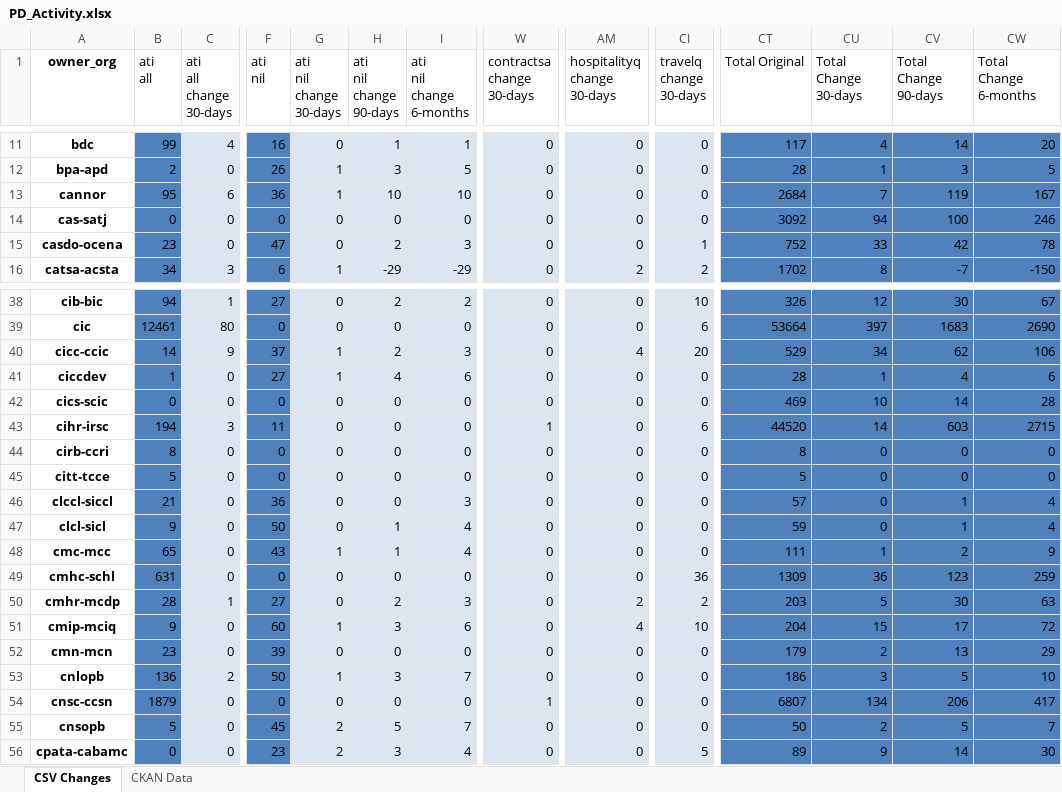
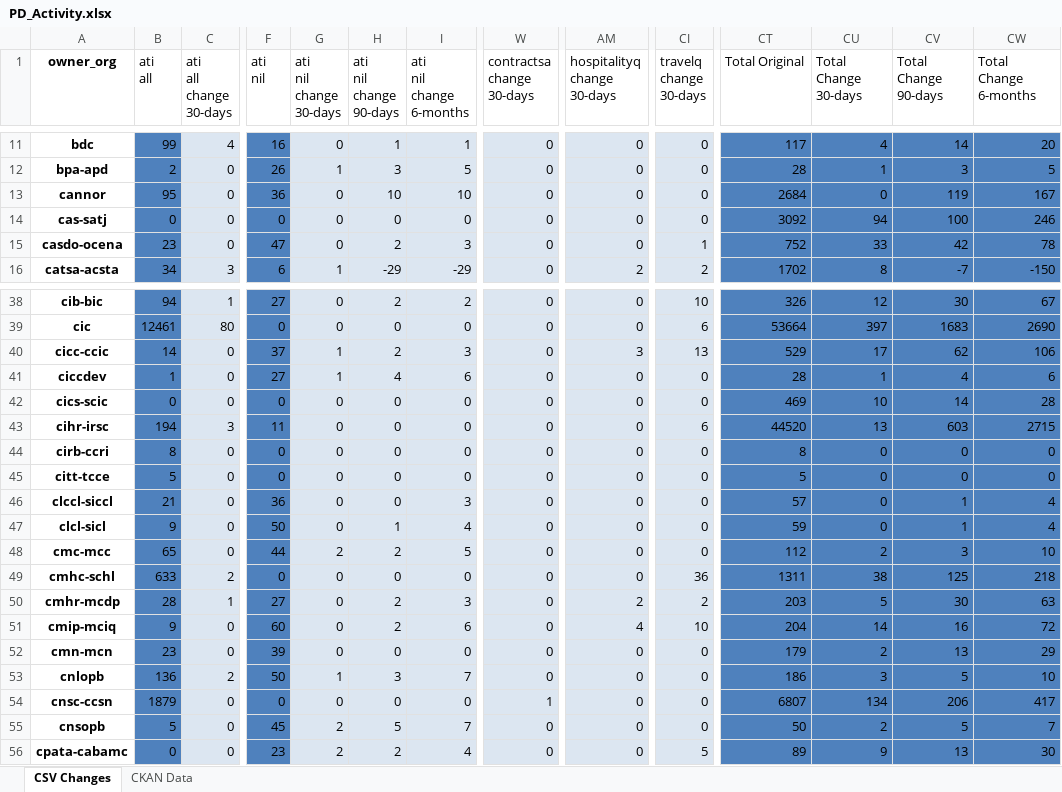
Before and after one commit to PatLittle/analytics-corporate-reporting, an Excel workbook: PD_CHANGES_RPT/PD_Activity.xlsx, sheet CSV Changes, drawn as a sheet; only a part is shown, gaps mark what is left out; values as stored, in another font and other column widths than the file's, no borders; the diff covers the shown part only; the diff names each change by its address in the sheet, - before the commit and + after, or states it on an @@ line.

```diff
--- a/PD_CHANGES_RPT/PD_Activity.xlsx (sheet CSV Changes)
+++ b/PD_CHANGES_RPT/PD_Activity.xlsx (sheet CSV Changes)
-C13 (ati all change 30-days): 6
+C13 (ati all change 30-days): 0
-G13 (ati nil change 30-days): 1
+G13 (ati nil change 30-days): 0
-CU13 (Total Change 30-days): 7
+CU13 (Total Change 30-days): 0
-C40 (ati all change 30-days): 9
+C40 (ati all change 30-days): 0
-AM40 (hospitalityq change 30-days): 4
+AM40 (hospitalityq change 30-days): 3
-CI40 (travelq change 30-days): 20
+CI40 (travelq change 30-days): 13
-CU40 (Total Change 30-days): 34
+CU40 (Total Change 30-days): 17
-W43 (contractsa change 30-days): 1
+W43 (contractsa change 30-days): 0
-CU43 (Total Change 30-days): 14
+CU43 (Total Change 30-days): 13
-F48 (ati nil): 43
+F48 (ati nil): 44
-G48 (ati nil change 30-days): 1
+G48 (ati nil change 30-days): 2
-H48 (ati nil change 90-days): 1
+H48 (ati nil change 90-days): 2
-I48 (ati nil change 6-months): 4
+I48 (ati nil change 6-months): 5
-CT48 (Total Original): 111
+CT48 (Total Original): 112
-CU48 (Total Change 30-days): 1
+CU48 (Total Change 30-days): 2
-CV48 (Total Change 90-days): 2
+CV48 (Total Change 90-days): 3
-CW48 (Total Change 6-months): 9
+CW48 (Total Change 6-months): 10
-B49 (ati all): 631
+B49 (ati all): 633
-C49 (ati all change 30-days): 0
+C49 (ati all change 30-days): 2
-CT49 (Total Original): 1309
+CT49 (Total Original): 1311
-CU49 (Total Change 30-days): 36
+CU49 (Total Change 30-days): 38
-CV49 (Total Change 90-days): 123
+CV49 (Total Change 90-days): 125
-CW49 (Total Change 6-months): 259
+CW49 (Total Change 6-months): 218
-G51 (ati nil change 30-days): 1
+G51 (ati nil change 30-days): 0
-H51 (ati nil change 90-days): 3
+H51 (ati nil change 90-days): 2
-CU51 (Total Change 30-days): 15
+CU51 (Total Change 30-days): 14
-CV51 (Total Change 90-days): 17
+CV51 (Total Change 90-days): 16
-H56 (ati nil change 90-days): 3
+H56 (ati nil change 90-days): 2
-CV56 (Total Change 90-days): 14
+CV56 (Total Change 90-days): 13
```
Also changed, not shown: 283 edited cells elsewhere in this sheet, sheet CKAN Data, 2 other files.
